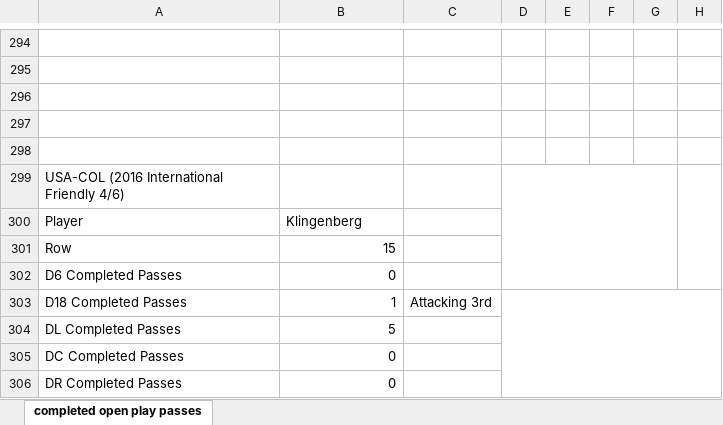
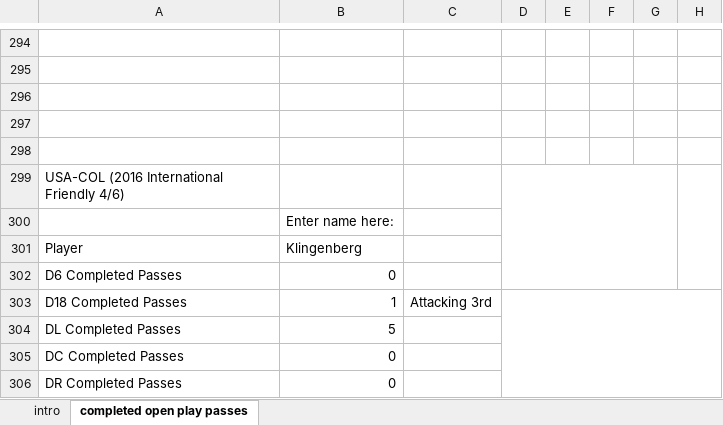
Before and after one commit to alfredomartinezjr/wosostats, an Excel workbook: analysis/heat-maps/uswnt-2016-open-play-passing-stats.xlsx, sheet completed open play passes, drawn as a sheet; only a part is shown, gaps mark what is left out; values as stored, in another font and other column widths than the file's, no cell formats; conditional formats not drawn; the diff covers the shown part only; the diff names each change by its address in the sheet, - before the commit and + after, or states it on an @@ line.

```diff
--- a/analysis/heat-maps/uswnt-2016-open-play-passing-stats.xlsx (sheet completed open play passes)
+++ b/analysis/heat-maps/uswnt-2016-open-play-passing-stats.xlsx (sheet completed open play passes)
+sheet tab: intro
-A300: Player
+A300: (empty)
-B300: Klingenberg
+B300: Enter name here:
-A301: Row
+A301: Player
-B301: 15
+B301: Klingenberg
```
Also changed, not shown: 52 edited cells and merged cells elsewhere in this sheet, cell formats, formulas that keep their value.
